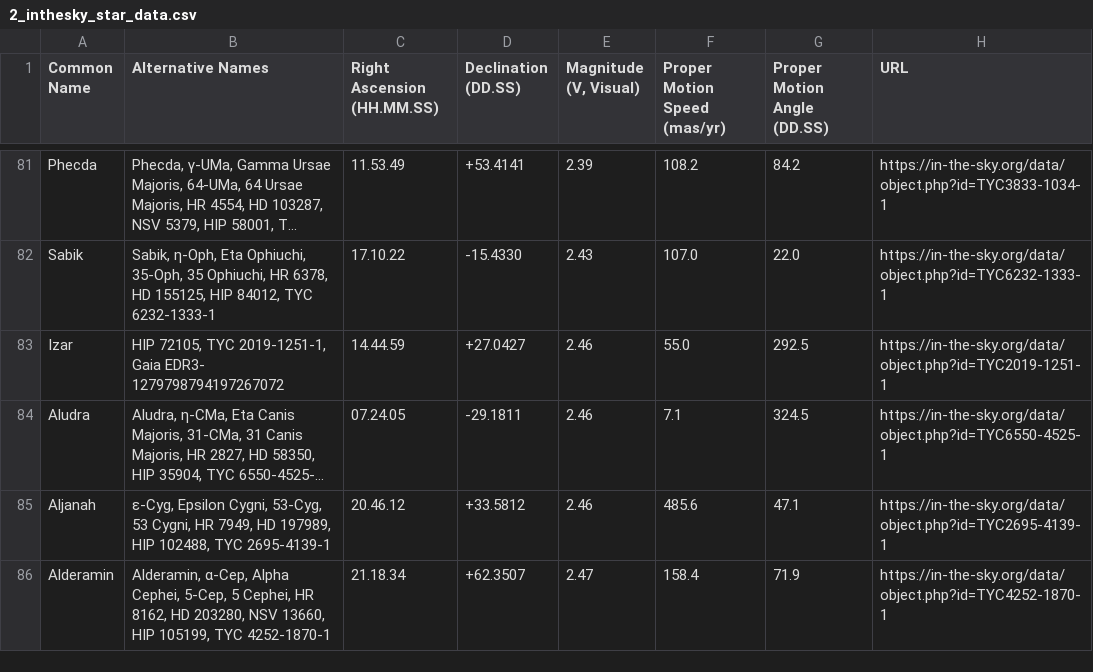
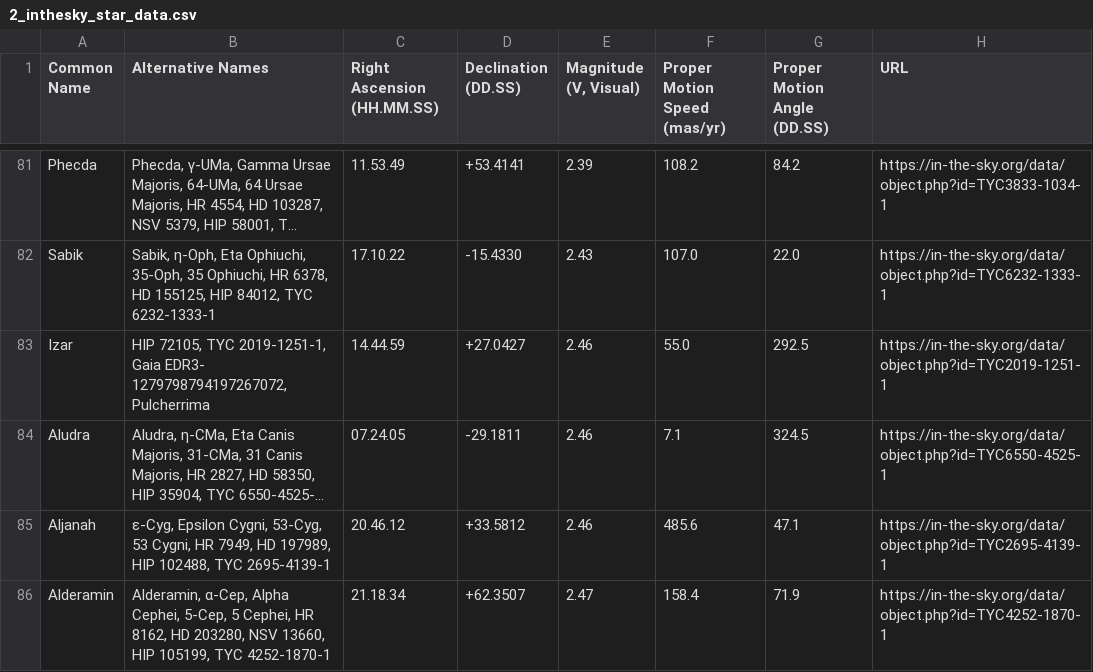
Before and after one commit to cyschneck/iau-star-names, a CSV file: data/2_inthesky_star_data.csv, drawn as a sheet; only a part is shown, gaps mark what is left out; long unchanged cells end in …; the diff covers the shown part only; the diff names each change by its address in the sheet, - before the commit and + after, or states it on an @@ line.

```diff
--- a/data/2_inthesky_star_data.csv
+++ b/data/2_inthesky_star_data.csv
-B83 (Alternative Names): …Gaia EDR3- 1279798794197267072
+B83 (Alternative Names): …Gaia EDR3- 1279798794197267072, Pulcherrima
```
Also changed, not shown: 3 added rows elsewhere in this file, data/0_backup_links.csv, data/0_missing_manual.csv, 2 other files.
